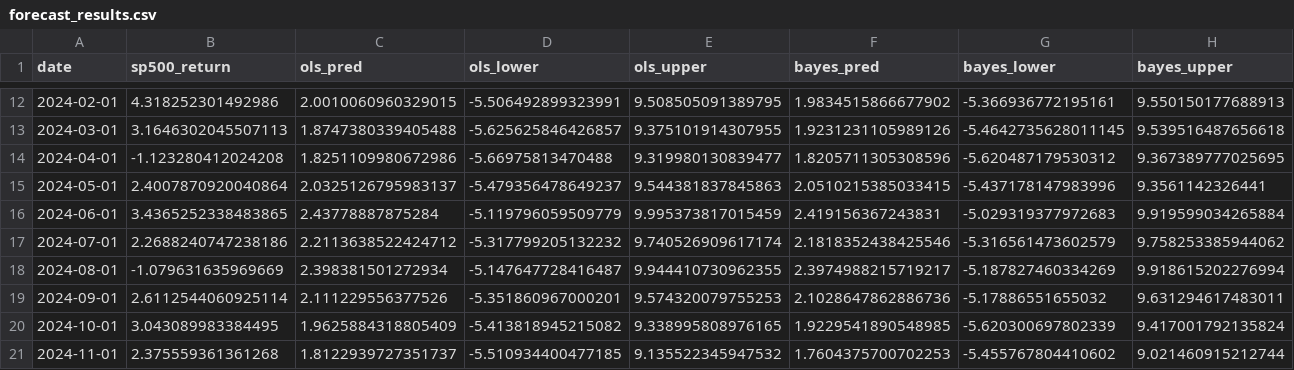
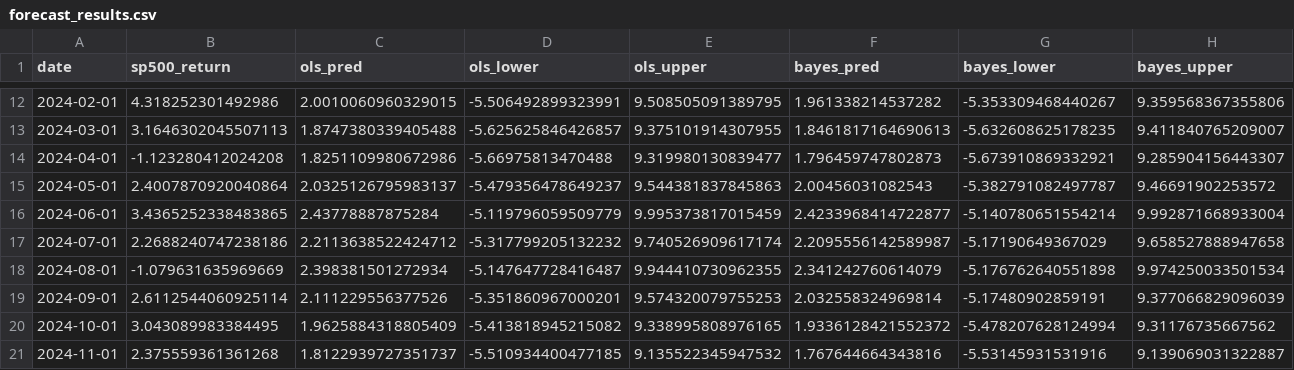
Before and after one commit to elfellahsara/Bayesian-Econometric-Model-Macro-Predictors-of-S-P-500, a CSV file: forecast_results.csv, drawn as a sheet; only a part is shown, gaps mark what is left out; the diff covers the shown part only.

```diff
--- a/forecast_results.csv
+++ b/forecast_results.csv
@@ -12,10 +12,10 @@ date,sp500_return,ols_pred,ols_lower,ols_upper,bayes_pred,bayes_lower,bayes_uppe
-2024-02-01,4.318252301492986,2.0010060960329015,-5.506492899323991,9.508505091389795,1.9834515866677902,-5.366936772195161,9.550150177688913
-2024-03-01,3.1646302045507113,1.8747380339405488,-5.625625846426857,9.375101914307955,1.9231231105989126,-5.4642735628011145,9.539516487656618
-2024-04-01,-1.123280412024208,1.8251109980672986,-5.66975813470488,9.319980130839477,1.8205711305308596,-5.620487179530312,9.367389777025695
-2024-05-01,2.4007870920040864,2.0325126795983137,-5.479356478649237,9.544381837845863,2.0510215385033415,-5.437178147983996,9.3561142326441
-2024-06-01,3.4365252338483865,2.43778887875284,-5.119796059509779,9.995373817015459,2.419156367243831,-5.029319377972683,9.919599034265884
-2024-07-01,2.2688240747238186,2.2113638522424712,-5.317799205132232,9.740526909617174,2.1818352438425546,-5.316561473602579,9.758253385944062
-2024-08-01,-1.079631635969669,2.398381501272934,-5.147647728416487,9.944410730962355,2.3974988215719217,-5.187827460334269,9.918615202276994
-2024-09-01,2.6112544060925114,2.111229556377526,-5.351860967000201,9.574320079755253,2.1028647862886736,-5.17886551655032,9.631294617483011
-2024-10-01,3.043089983384495,1.9625884318805409,-5.413818945215082,9.338995808976165,1.9229541890548985,-5.620300697802339,9.417001792135824
-2024-11-01,2.375559361361268,1.8122939727351737,-5.510934400477185,9.135522345947532,1.7604375700702253,-5.455767804410602,9.021460915212744
+2024-02-01,4.318252301492986,2.0010060960329015,-5.506492899323991,9.508505091389795,1.961338214537282,-5.353309468440267,9.359568367355806
+2024-03-01,3.1646302045507113,1.8747380339405488,-5.625625846426857,9.375101914307955,1.8461817164690613,-5.632608625178235,9.411840765209007
+2024-04-01,-1.123280412024208,1.8251109980672986,-5.66975813470488,9.319980130839477,1.796459747802873,-5.673910869332921,9.285904156443307
+2024-05-01,2.4007870920040864,2.0325126795983137,-5.479356478649237,9.544381837845863,2.00456031082543,-5.382791082497787,9.46691902253572
+2024-06-01,3.4365252338483865,2.43778887875284,-5.119796059509779,9.995373817015459,2.4233968414722877,-5.140780651554214,9.992871668933004
+2024-07-01,2.2688240747238186,2.2113638522424712,-5.317799205132232,9.740526909617174,2.2095556142589987,-5.17190649367029,9.658527888947658
+2024-08-01,-1.079631635969669,2.398381501272934,-5.147647728416487,9.944410730962355,2.341242760614079,-5.176762640551898,9.974250033501534
+2024-09-01,2.6112544060925114,2.111229556377526,-5.351860967000201,9.574320079755253,2.032558324969814,-5.17480902859191,9.377066829096039
+2024-10-01,3.043089983384495,1.9625884318805409,-5.413818945215082,9.338995808976165,1.9336128421552372,-5.478207628124994,9.31176735667562
+2024-11-01,2.375559361361268,1.8122939727351737,-5.510934400477185,9.135522345947532,1.767644664343816,-5.53145931531916,9.139069031322887
```
Also changed, not shown: 33 edited cells elsewhere in this file, 4 other files.
